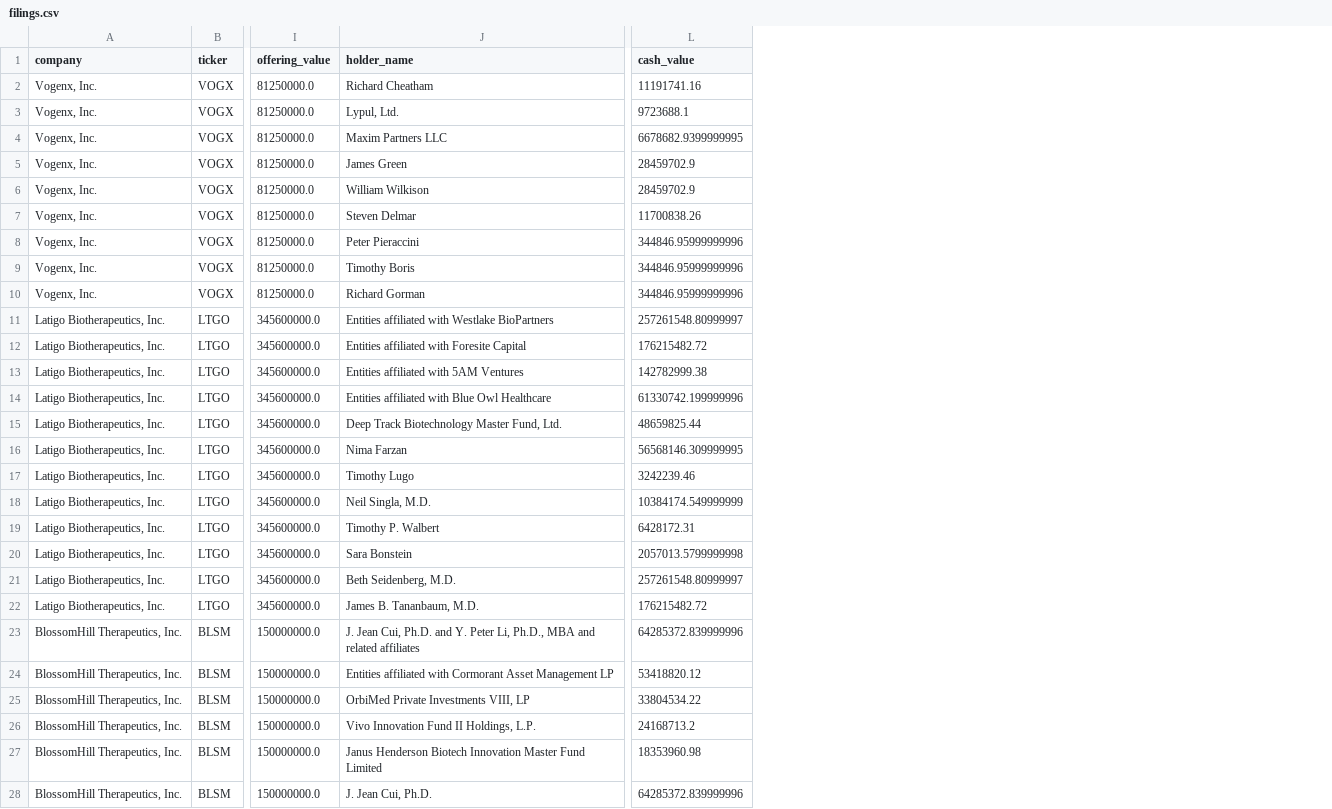
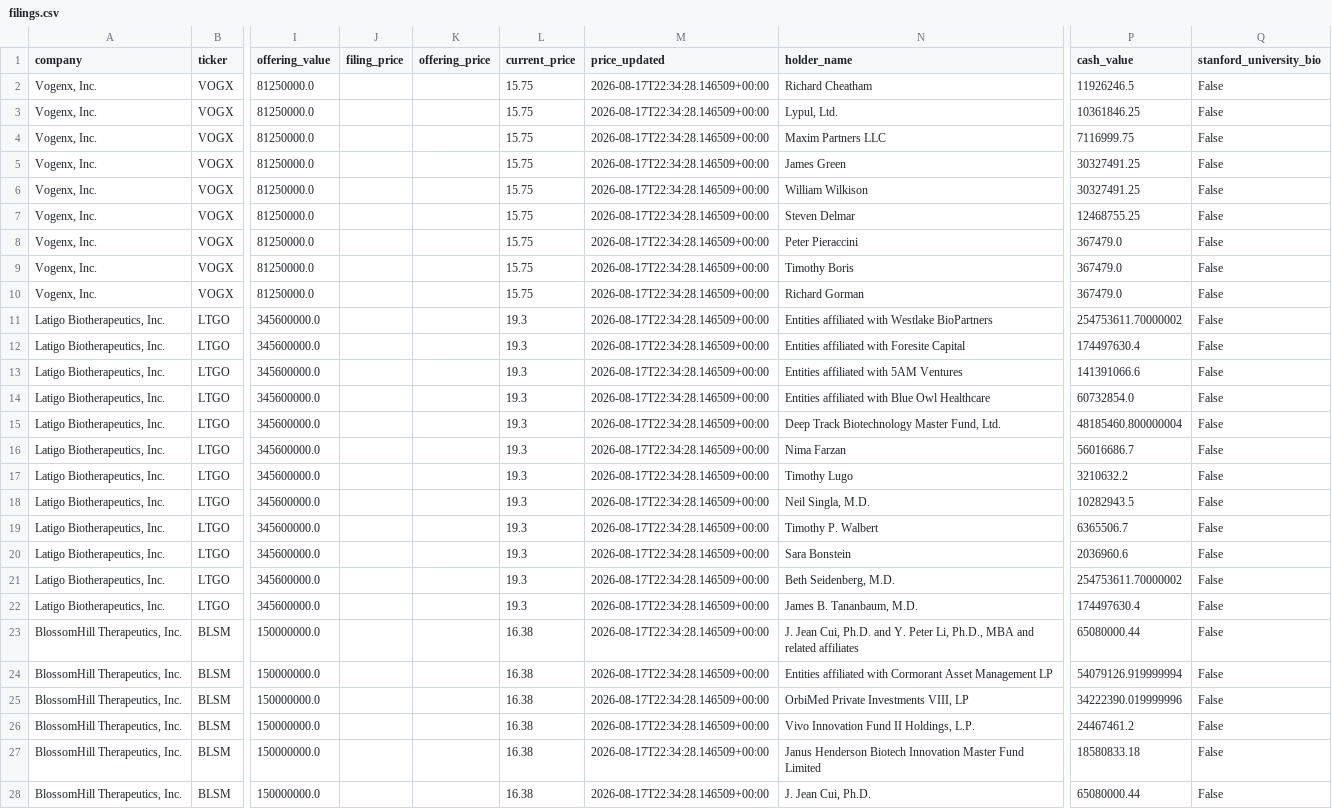
Before and after one commit to dailyblip/IPO-Tracking, a CSV file: docs/data/filings.csv, drawn as a sheet; only a part is shown, gaps mark what is left out; addresses are those after the commit; the diff covers the shown part only; the diff names each change by its address in the sheet, - before the commit and + after, or states it on an @@ line.

```diff
--- a/docs/data/filings.csv
+++ b/docs/data/filings.csv
+column J (filing_price), empty
+column K (offering_price), empty
+column L (current_price), rows 2-28: 15.75 | 15.75 | 15.75 | 15.75 | 15.75 | 15.75 | 15.75 | 15.75 | 15.75 | 19.3 | 19.3 | 19.3 | 19.3 | 19.3 | 19.3 | 19.3 | 19.3 | 19.3 | 19.3 | 19.3 | 19.3 | 16.38 | 16.38 | 16.38 | 16.38 | 16.38 | 16.38
+column M (price_updated), rows 2-28: all 2026-08-17T22:34:28.146509+00:00
+column Q (stanford_university_bio), rows 2-28: all False
-P2 (cash_value): 11191741.16
+P2 (cash_value): 11926246.5
-P3 (cash_value): 9723688.1
+P3 (cash_value): 10361846.25
-P4 (cash_value): 6678682.9399999995
+P4 (cash_value): 7116999.75
-P5:P6 (cash_value): 28459702.9
+P5:P6 (cash_value): 30327491.25
-P7 (cash_value): 11700838.26
+P7 (cash_value): 12468755.25
-P8:P10 (cash_value): 344846.95999999996
+P8:P10 (cash_value): 367479.0
-P11 (cash_value): 257261548.80999997
+P11 (cash_value): 254753611.70000002
-P12 (cash_value): 176215482.72
+P12 (cash_value): 174497630.4
-P13 (cash_value): 142782999.38
+P13 (cash_value): 141391066.6
-P14 (cash_value): 61330742.199999996
+P14 (cash_value): 60732854.0
-P15 (cash_value): 48659825.44
+P15 (cash_value): 48185460.800000004
-P16 (cash_value): 56568146.309999995
+P16 (cash_value): 56016686.7
-P17 (cash_value): 3242239.46
+P17 (cash_value): 3210632.2
-P18 (cash_value): 10384174.549999999
+P18 (cash_value): 10282943.5
-P19 (cash_value): 6428172.31
+P19 (cash_value): 6365506.7
-P20 (cash_value): 2057013.5799999998
+P20 (cash_value): 2036960.6
-P21 (cash_value): 257261548.80999997
+P21 (cash_value): 254753611.70000002
-P22 (cash_value): 176215482.72
+P22 (cash_value): 174497630.4
-P23 (cash_value): 64285372.839999996
+P23 (cash_value): 65080000.44
-P24 (cash_value): 53418820.12
+P24 (cash_value): 54079126.919999994
-P25 (cash_value): 33804534.22
+P25 (cash_value): 34222390.019999996
-P26 (cash_value): 24168713.2
+P26 (cash_value): 24467461.2
-P27 (cash_value): 18353960.98
+P27 (cash_value): 18580833.18
-P28 (cash_value): 64285372.839999996
+P28 (cash_value): 65080000.44
```
Also changed, not shown: 70 edited cells elsewhere in this file, 1 other file.
